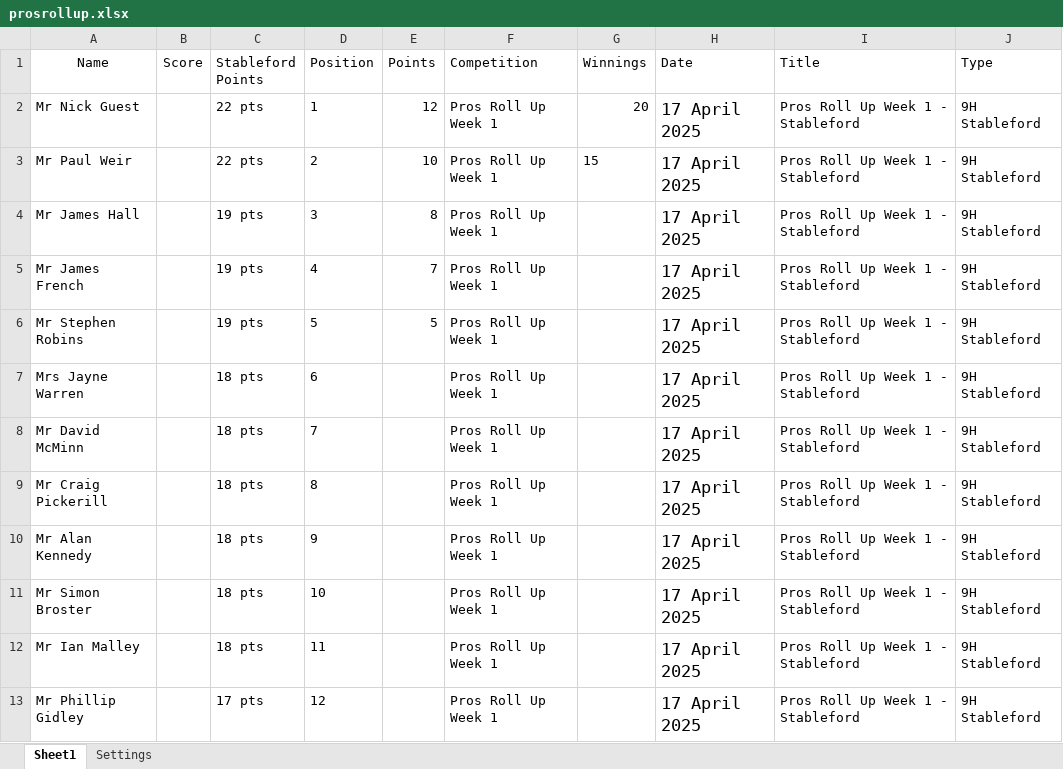
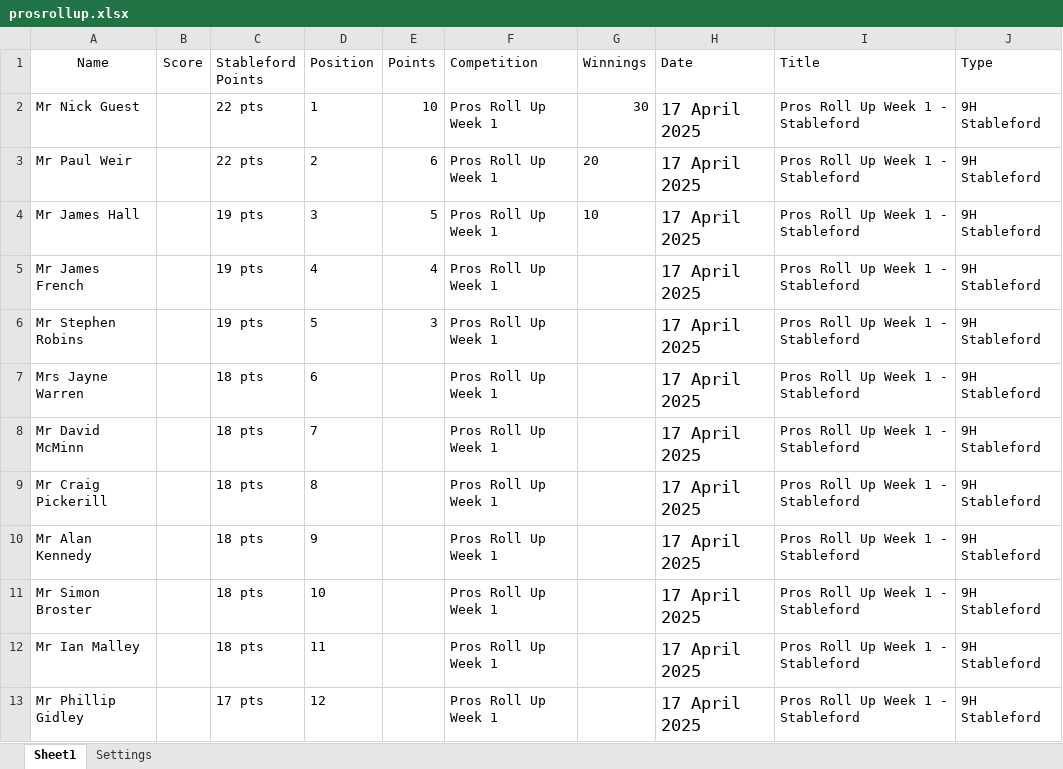
Before and after one commit to CMPtechnik/TheLeague, an Excel workbook: data/prosrollup.xlsx, sheet Sheet1, drawn as a sheet; only a part is shown; values as stored, in another font and other column widths than the file's, no borders; the diff names each change by its address in the sheet, - before the commit and + after, or states it on an @@ line.

Commit message:
Pros Roll Up Week1
Data Uploaded

```diff
--- a/data/prosrollup.xlsx (sheet Sheet1)
+++ b/data/prosrollup.xlsx (sheet Sheet1)
-E2 (Points): 12
+E2 (Points): 10
-G2 (Winnings): 20
+G2 (Winnings): 30
-E3 (Points): 10
+E3 (Points): 6
-G3 (Winnings): 15
+G3 (Winnings): 20
-E4 (Points): 8
+E4 (Points): 5
-G4 (Winnings): (empty)
+G4 (Winnings): 10
-E5 (Points): 7
+E5 (Points): 4
-E6 (Points): 5
+E6 (Points): 3
```
Also changed, not shown: data/leaguedata.xlsx, 5 other files.
